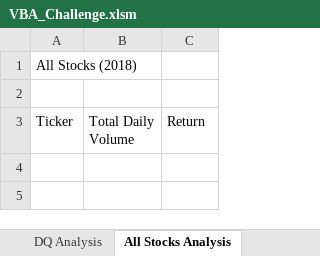
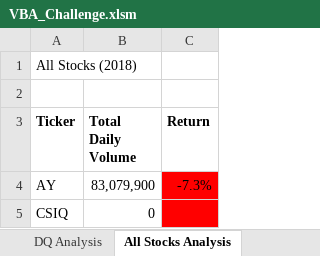
Before and after one commit to PaddyHQ/Stock-Analysis, an Excel workbook: VBA_Challenge.xlsm, sheet All Stocks Analysis, drawn as a sheet; values as stored, in another font and other column widths than the file's, no borders; the diff names each change by its address in the sheet, - before the commit and + after, or states it on an @@ line.

Commit message:
work on arrays output

```diff
--- a/VBA_Challenge.xlsm (sheet All Stocks Analysis)
+++ b/VBA_Challenge.xlsm (sheet All Stocks Analysis)
-A3:C3 bold: off
+A3:C3 bold: on
+row 4: AY | 83,079,900 | -7.3%
+row 5: CSIQ | 0
```
